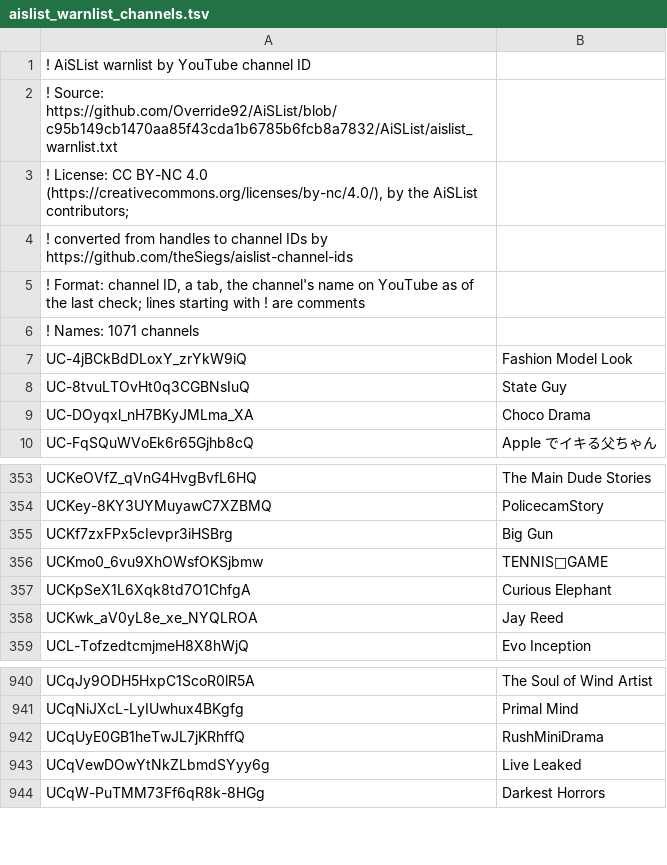
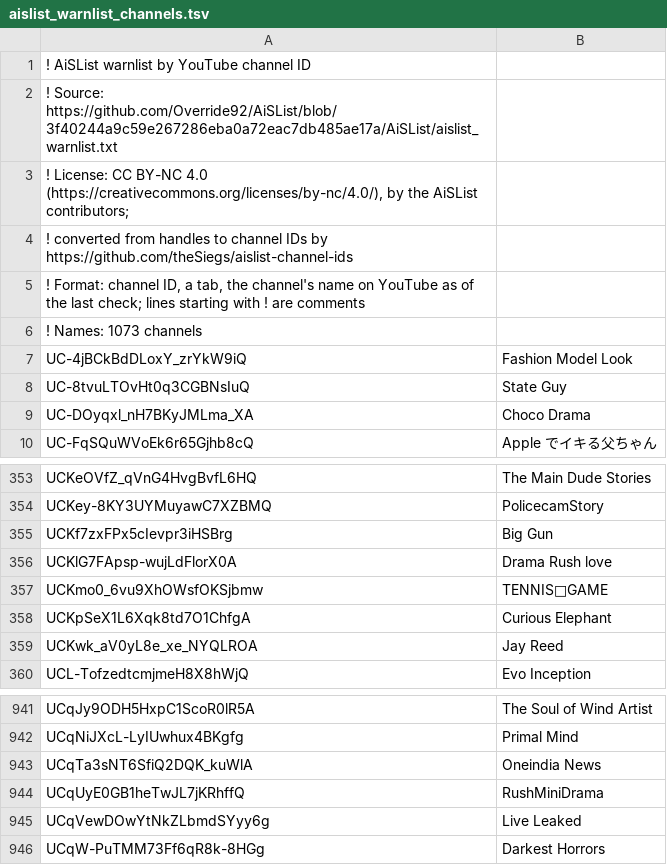
Before and after one commit to theSiegs/aislist-channel-ids, a TSV file: lists/aislist_warnlist_channels.tsv, drawn as a sheet; only a part is shown, gaps mark what is left out.

```diff
--- a/lists/aislist_warnlist_channels.tsv
+++ b/lists/aislist_warnlist_channels.tsv
@@ -1,3 +1,3 @@
 ! AiSList warnlist by YouTube channel ID
-! Source: https://github.com/Override92/AiSList/blob/c95b149cb1470aa85f43cda1b6785b6fcb8a7832/AiSList/aislist_warnlist.txt
+! Source: https://github.com/Override92/AiSList/blob/3f40244a9c59e267286eba0a72eac7db485ae17a/AiSList/aislist_warnlist.txt
 ! License: CC BY-NC 4.0 (https://creativecommons.org/licenses/by-nc/4.0/), by the AiSList contributors;
@@ -5,3 +5,3 @@
 ! Format: channel ID, a tab, the channel's name on YouTube as of the last check; lines starting with ! are comments
-! Names: 1071 channels
+! Names: 1073 channels
 UC-4jBCkBdDLoxY_zrYkW9iQ	Fashion Model Look
@@ -355,2 +355,3 @@ UCKey-8KY3UYMuyawC7XZBMQ	PolicecamStory
 UCKf7zxFPx5cIevpr3iHSBrg	Big Gun
+UCKlG7FApsp-wujLdFlorX0A	Drama Rush love
 UCKmo0_6vu9XhOWsfOKSjbmw	TENNIS🎾GAME
@@ -941,2 +942,3 @@ UCqJy9ODH5HxpC1ScoR0lR5A	The Soul of Wind Artist
 UCqNiJXcL-LyIUwhux4BKgfg	Primal Mind
+UCqTa3sNT6SfiQ2DQK_kuWlA	Oneindia News
 UCqUyE0GB1heTwJL7jKRhffQ	RushMiniDrama
```
Also changed, not shown: reports/handle_changes.tsv, 8 other files.
